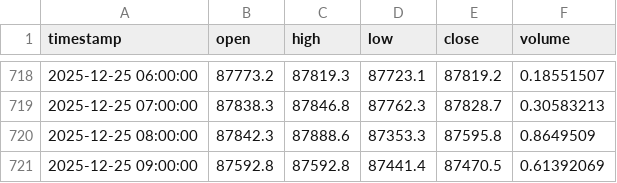
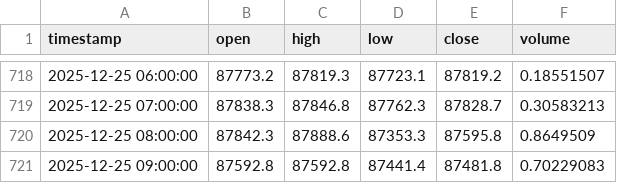
Before and after one commit to ahsan520/crypto-ai-alert-bot, a CSV file: data_cache/BTCUSDT.csv, drawn as a sheet; only a part is shown, gaps mark what is left out.

```diff
--- a/data_cache/BTCUSDT.csv
+++ b/data_cache/BTCUSDT.csv
@@ -720,2 +720,2 @@ timestamp,open,high,low,close,volume
 2025-12-25 08:00:00,87842.3,87888.6,87353.3,87595.8,0.8649509
-2025-12-25 09:00:00,87592.8,87592.8,87441.4,87470.5,0.61392069
+2025-12-25 09:00:00,87592.8,87592.8,87441.4,87481.8,0.70229083
```
Also changed, not shown: data_cache/GALAUSDT.csv, 12 other files.
